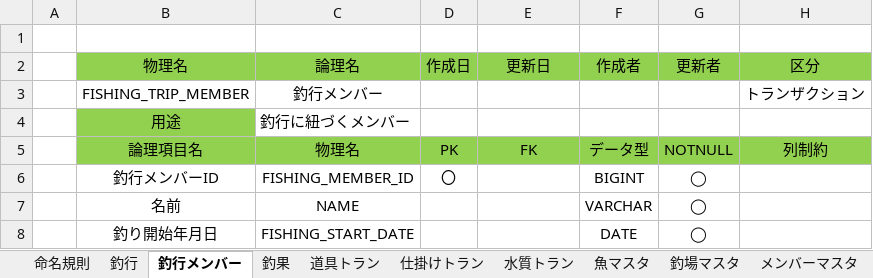
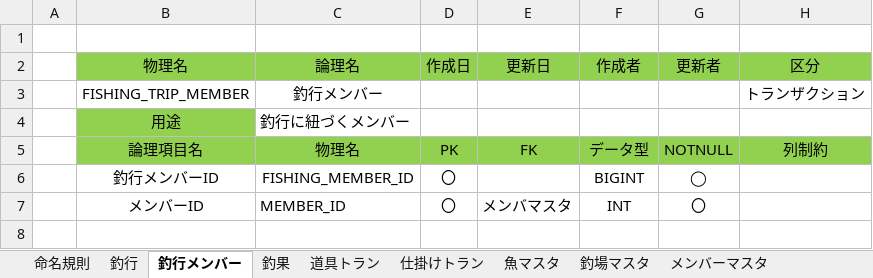
Before and after one commit to knaka2173/SerioFishingMap, an Excel workbook: 設計/釣りMAP_テーブル設計.xlsx, sheet 釣行メンバー, drawn as a sheet; values as stored, in another font and other column widths than the file's, no borders; removed rows and columns are numbered as before the commit, all else as after; the diff names each change by its address in the sheet, - before the commit and + after, or states it on an @@ line.

```diff
--- a/設計/釣りMAP_テーブル設計.xlsx (sheet 釣行メンバー)
+++ b/設計/釣りMAP_テーブル設計.xlsx (sheet 釣行メンバー)
-sheet tab: 水質トラン
-row 7:  | 名前 | NAME |  |  | VARCHAR | ◯
-row 8:  | 釣り開始年月日 | FISHING_START_DATE |  |  | DATE | ◯
+row 7:  | メンバーID | MEMBER_ID | 〇 | メンバマスタ | INT | 〇
```
Also changed, not shown: sheet 釣場マスタ, sheet 道具トラン, sheet 仕掛けトラン, sheet メンバーマスタ, sheet 魚マスタ, sheet 釣行, 1 more sheet, charts or pictures.
